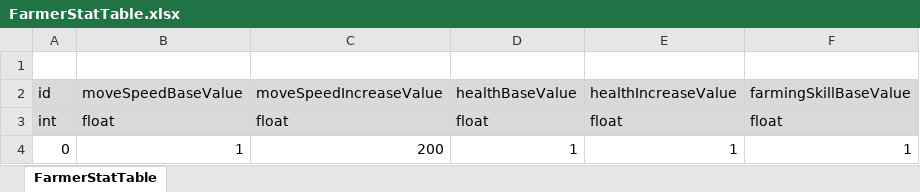
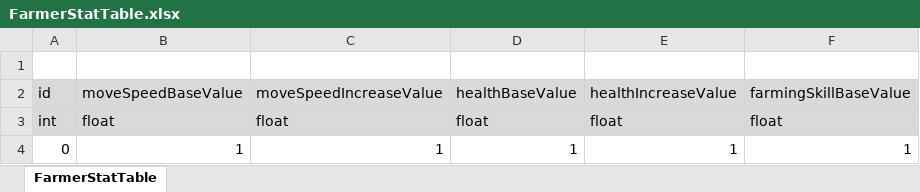
Before and after one commit to ssal-bab/ProjectF, an Excel workbook: DataTable/FarmerStatTable.xlsx, sheet FarmerStatTable, drawn as a sheet; only a part is shown; values as stored, in another font and other column widths than the file's, no borders; the diff names each change by its address in the sheet, - before the commit and + after, or states it on an @@ line.

Commit message:
[Farmer] 소유한 농부 소환

```diff
--- a/DataTable/FarmerStatTable.xlsx (sheet FarmerStatTable)
+++ b/DataTable/FarmerStatTable.xlsx (sheet FarmerStatTable)
-C4: 200
+C4: 1
```
Also changed, not shown: 18 other files.
